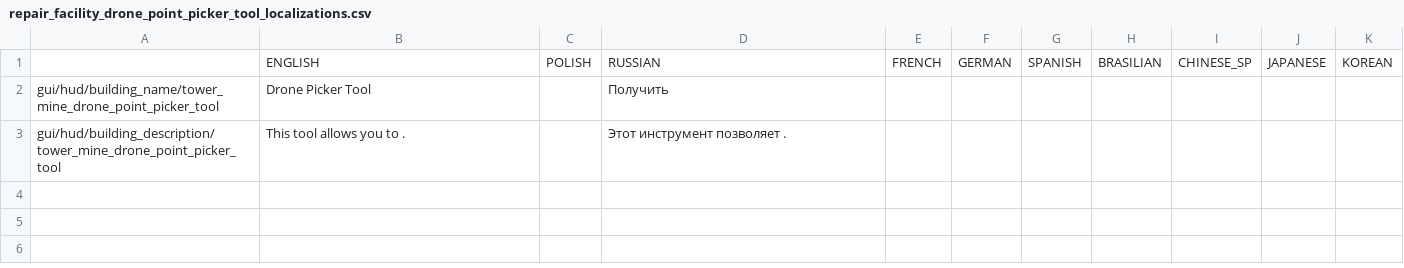
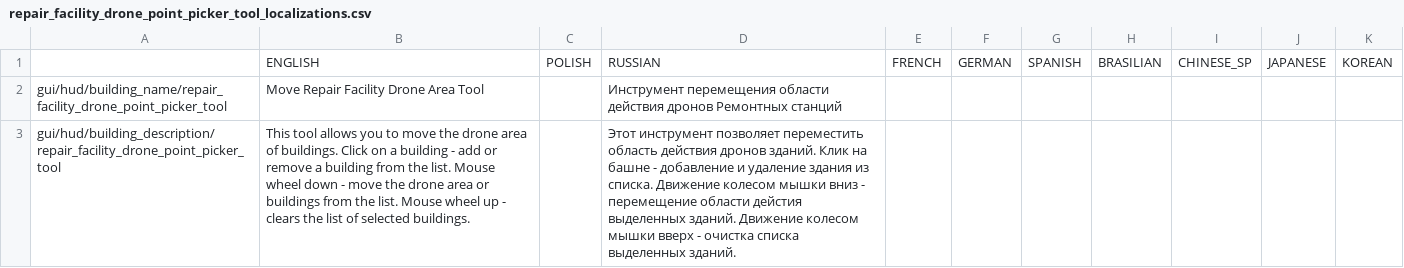
Before and after one commit to PonomarevDmitry/RiftbreakersMods, a CSV file: RepairTowersRework/gui/repair_facility_drone_point_picker_tool_localizations.csv, drawn as a sheet.

Commit message:
RepairTowersRework. Change localization.

```diff
--- a/RepairTowersRework/gui/repair_facility_drone_point_picker_tool_localizations.csv
+++ b/RepairTowersRework/gui/repair_facility_drone_point_picker_tool_localizations.csv
@@ -1,3 +1,3 @@
 ;ENGLISH;POLISH;RUSSIAN;FRENCH;GERMAN;SPANISH;BRASILIAN;CHINESE_SP;JAPANESE;KOREAN
-gui/hud/building_name/tower_mine_drone_point_picker_tool;Drone Picker Tool;;Получить ;;;;;;;
-gui/hud/building_description/tower_mine_drone_point_picker_tool;This tool allows you to .;;Этот инструмент позволяет .;;;;;;;
+gui/hud/building_name/repair_facility_drone_point_picker_tool;Move Repair Facility Drone Area Tool;;Инструмент перемещения области действия дронов Ремонтных станций;;;;;;;
+gui/hud/building_description/repair_facility_drone_point_picker_tool;This tool allows you to move the drone area of buildings. Click on a building - add or remove a building from the list. Mouse wheel down - move the drone area or buildings from the list. Mouse wheel up - clears the list of selected buildings.;;Этот инструмент позволяет переместить область действия дронов зданий. Клик на башне - добавление и удаление здания из списка. Движение колесом мышки вниз - перемещение области дейстия выделенных зданий. Движение колесом мышки вверх - очистка списка выделенных зданий.;;;;;;;
```
